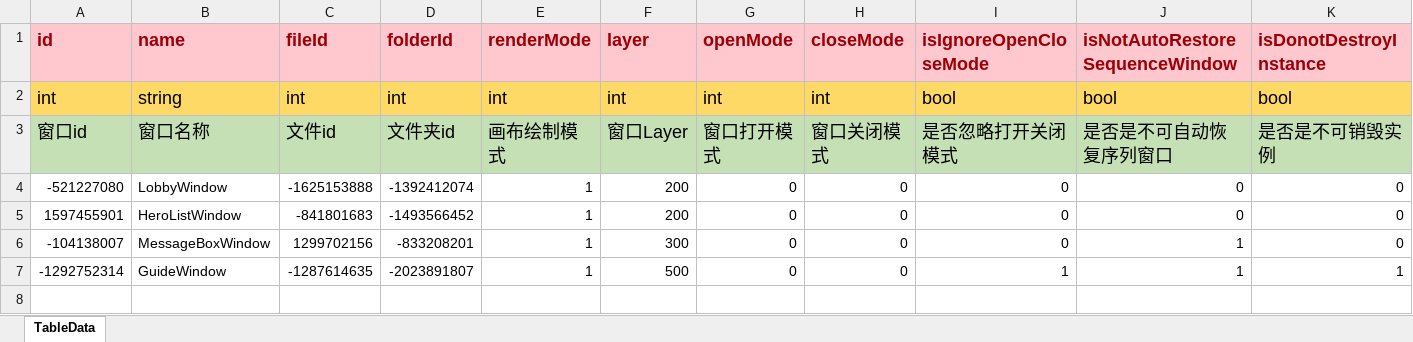
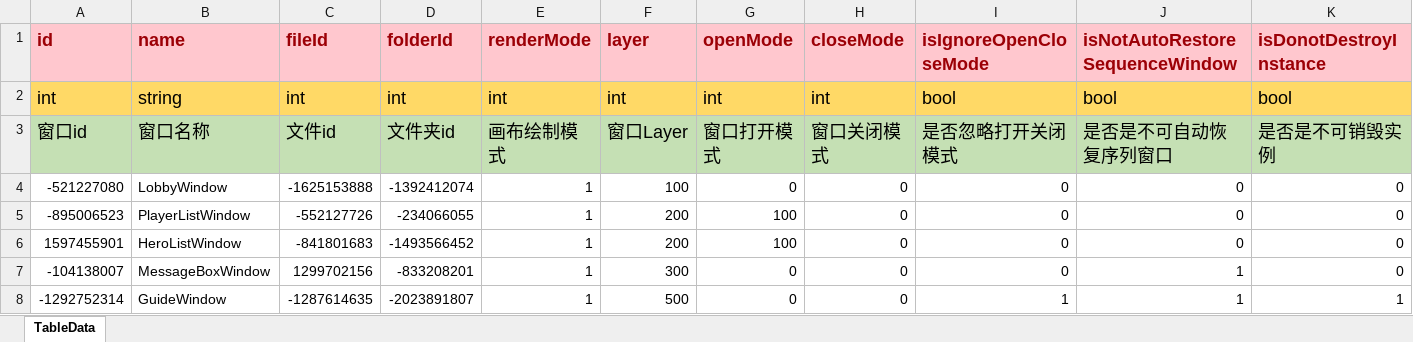
Before and after one commit to LunaticToy47/StrayFogUnity3d, an Excel workbook: Assets/Game/Editor/XLS_Config/UIWindowSetting.xlsx, sheet TableData, drawn as a sheet; only a part is shown; values as stored, in another font and other column widths than the file's, no borders; conditional formats not drawn; addresses are those after the commit; rows hold the shown columns only; the diff names each change by its address in the sheet, - before the commit and + after, or states it on an @@ line.

Commit message:
【修改】UIWindow开启序列化。

```diff
--- a/Assets/Game/Editor/XLS_Config/UIWindowSetting.xlsx (sheet TableData)
+++ b/Assets/Game/Editor/XLS_Config/UIWindowSetting.xlsx (sheet TableData)
-F4 (layer): 200
+F4 (layer): 100
+row 5: -895006523 | PlayerListWindow | -552127726 | -234066055 | 1 | 200 | 100 | 0 | 0 | 0 | 0
-G6 (openMode): 0
+G6 (openMode): 100
```
Also changed, not shown: Assets/Game/Editor/XLS_Config/AssetDiskMapingFile.xlsx, Assets/Game/Editor/XLS_Config/AssetDiskMapingFolder.xlsx, 17 other files.
